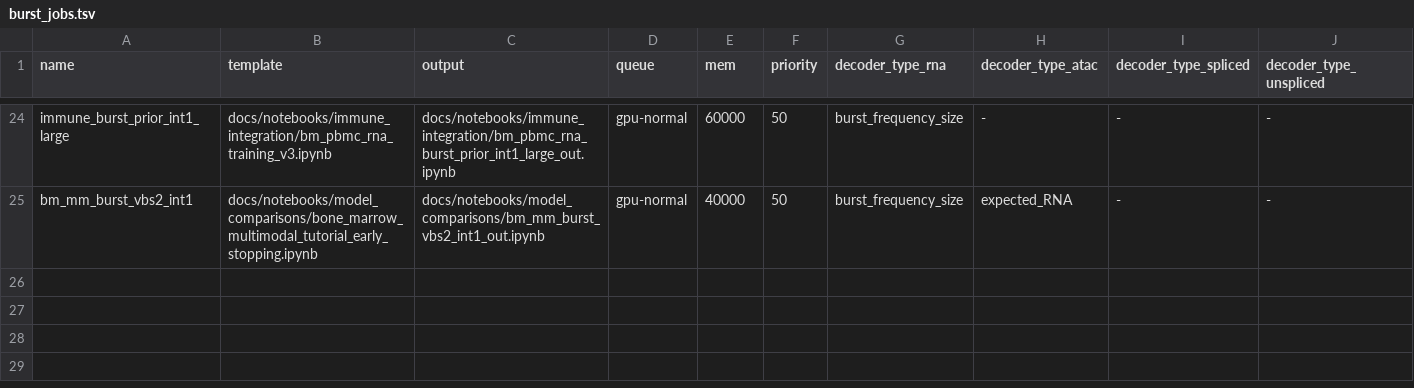
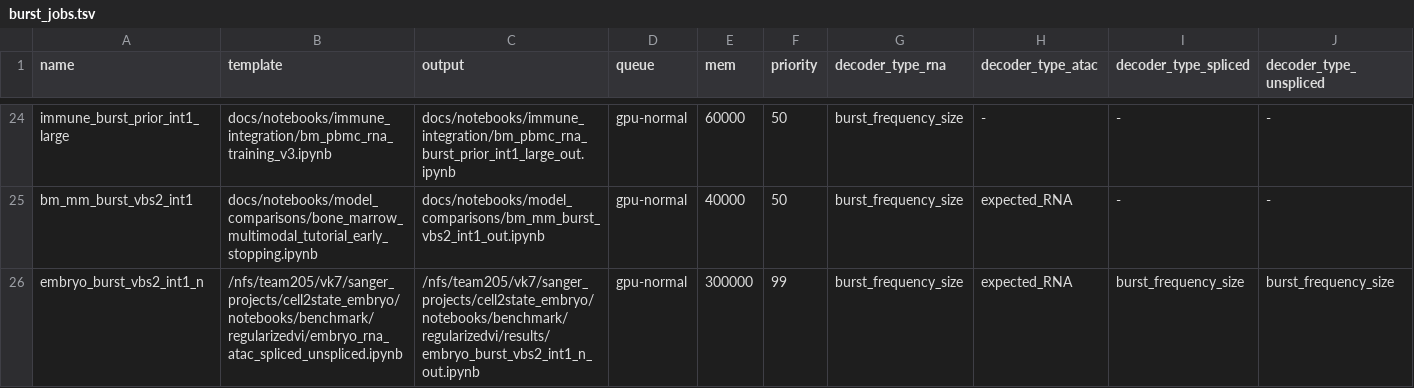
Before and after one commit to vitkl/regularizedvi, a TSV file: docs/notebooks/model_comparisons/burst_jobs.tsv, drawn as a sheet; only a part is shown, gaps mark what is left out; rows hold the shown columns only; the diff names each change by its address in the sheet, - before the commit and + after, or states it on an @@ line.

```diff
--- a/docs/notebooks/model_comparisons/burst_jobs.tsv
+++ b/docs/notebooks/model_comparisons/burst_jobs.tsv
+row 26: embryo_burst_vbs2_int1_n | /nfs/team205/vk7/sanger_projects/cell2state_embryo/notebooks/benchmark/regularizedvi/embryo_rna_atac_spliced_unspliced.ipynb | /nfs/team205/vk7/sanger_projects/cell2state_embryo/notebooks/benchmark/regularizedvi/results/embryo_burst_vbs2_int1_n_out.ipynb | gpu-normal | 300000 | 99 | burst_frequency_size | expected_RNA | burst_frequency_size | burst_frequency_size
```
Also changed, not shown: 7 other files.
